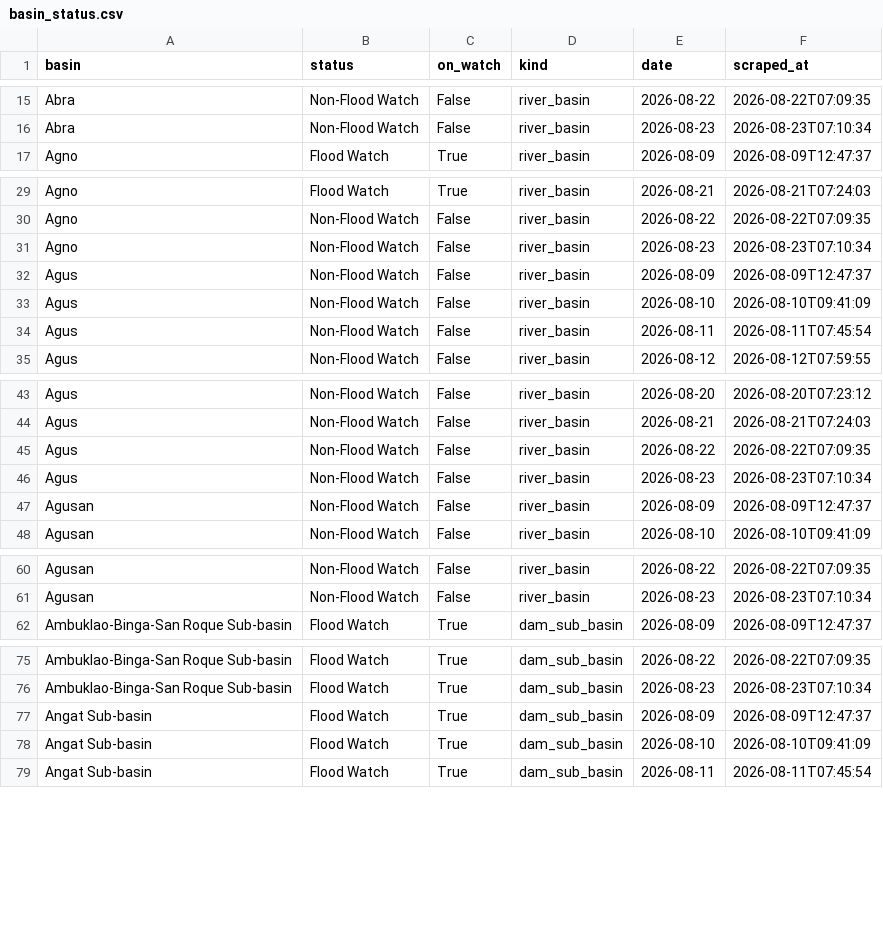
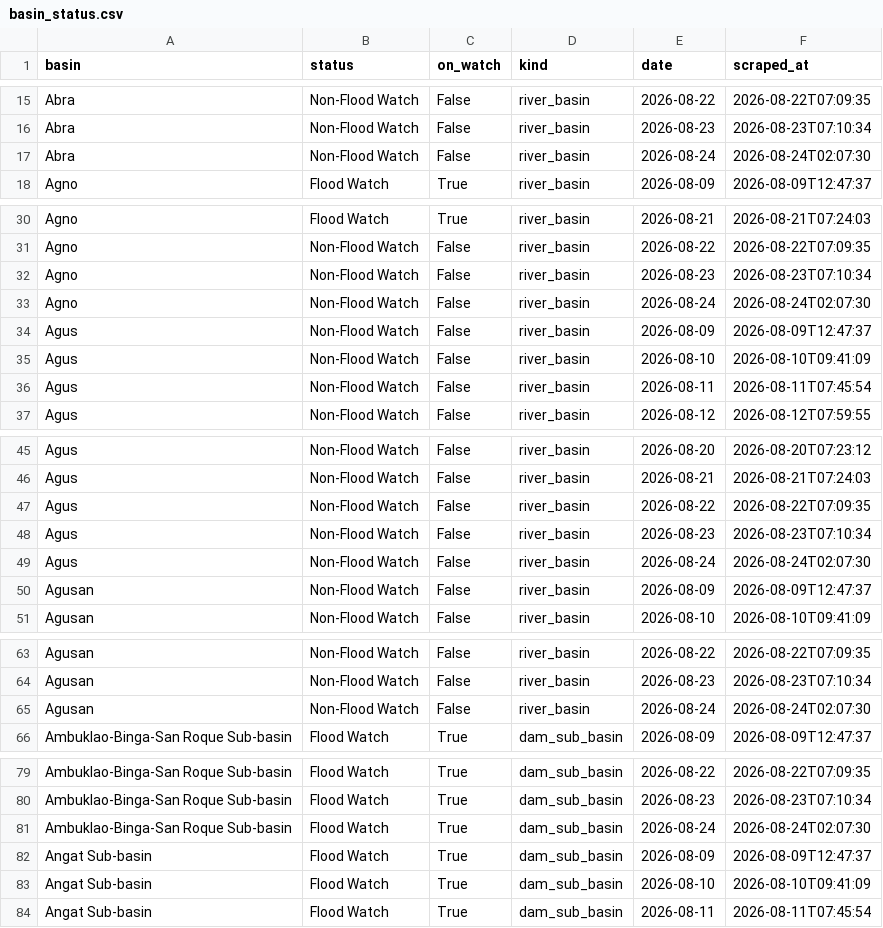
Before and after one commit to Zeref538/apaw, a CSV file: data/basin_status.csv, drawn as a sheet; only a part is shown, gaps mark what is left out; the diff covers the shown part only.

```diff
--- a/data/basin_status.csv
+++ b/data/basin_status.csv
@@ -16,2 +16,3 @@ Abra,Non-Flood Watch,False,river_basin,2026-08-22,2026-08-22T07:09:35
 Abra,Non-Flood Watch,False,river_basin,2026-08-23,2026-08-23T07:10:34
+Abra,Non-Flood Watch,False,river_basin,2026-08-24,2026-08-24T02:07:30
 Agno,Flood Watch,True,river_basin,2026-08-09,2026-08-09T12:47:37
@@ -31,2 +32,3 @@ Agno,Non-Flood Watch,False,river_basin,2026-08-22,2026-08-22T07:09:35
 Agno,Non-Flood Watch,False,river_basin,2026-08-23,2026-08-23T07:10:34
+Agno,Non-Flood Watch,False,river_basin,2026-08-24,2026-08-24T02:07:30
 Agus,Non-Flood Watch,False,river_basin,2026-08-09,2026-08-09T12:47:37
@@ -46,2 +48,3 @@ Agus,Non-Flood Watch,False,river_basin,2026-08-22,2026-08-22T07:09:35
 Agus,Non-Flood Watch,False,river_basin,2026-08-23,2026-08-23T07:10:34
+Agus,Non-Flood Watch,False,river_basin,2026-08-24,2026-08-24T02:07:30
 Agusan,Non-Flood Watch,False,river_basin,2026-08-09,2026-08-09T12:47:37
@@ -61,2 +64,3 @@ Agusan,Non-Flood Watch,False,river_basin,2026-08-22,2026-08-22T07:09:35
 Agusan,Non-Flood Watch,False,river_basin,2026-08-23,2026-08-23T07:10:34
+Agusan,Non-Flood Watch,False,river_basin,2026-08-24,2026-08-24T02:07:30
 Ambuklao-Binga-San Roque Sub-basin,Flood Watch,True,dam_sub_basin,2026-08-09,2026-08-09T12:47:37
@@ -76,2 +80,3 @@ Ambuklao-Binga-San Roque Sub-basin,Flood Watch,True,dam_sub_basin,2026-08-22,202
 Ambuklao-Binga-San Roque Sub-basin,Flood Watch,True,dam_sub_basin,2026-08-23,2026-08-23T07:10:34
+Ambuklao-Binga-San Roque Sub-basin,Flood Watch,True,dam_sub_basin,2026-08-24,2026-08-24T02:07:30
 Angat Sub-basin,Flood Watch,True,dam_sub_basin,2026-08-09,2026-08-09T12:47:37
```
Also changed, not shown: 17 added rows elsewhere in this file, data/dam_levels.csv, 6 other files.
